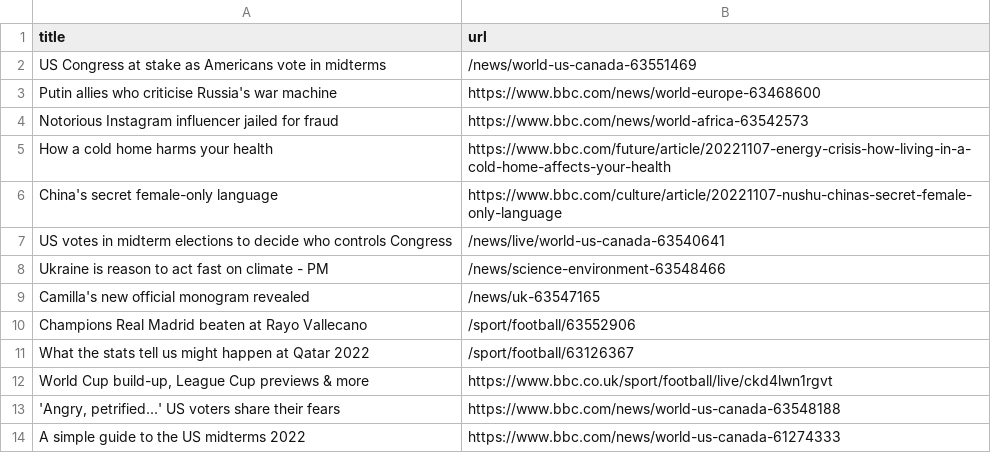
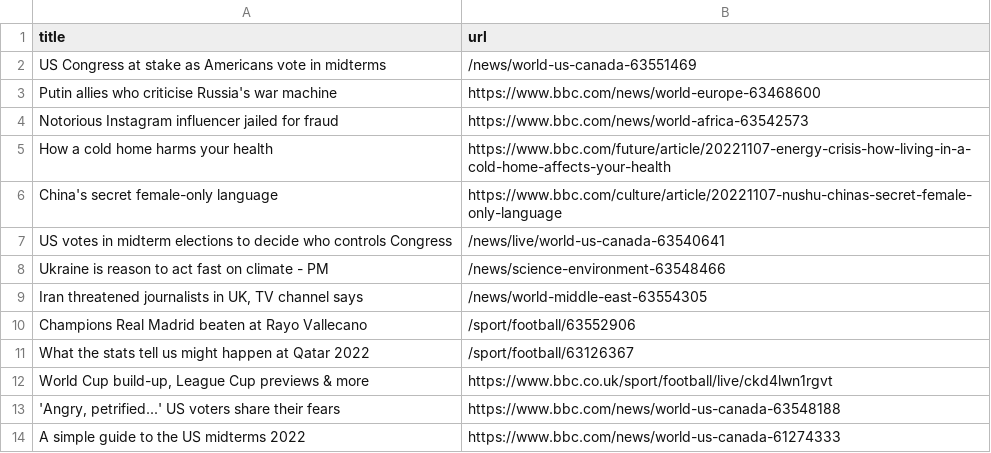
Before and after one commit to cpohkwan/automatic-scraper-bbc, a CSV file: bbc.csv, drawn as a sheet; only a part is shown.

```diff
--- a/bbc.csv
+++ b/bbc.csv
@@ -8,3 +8,3 @@ US votes in midterm elections to decide who controls Congress,/news/live/world-u
 Ukraine is reason to act fast on climate - PM,/news/science-environment-63548466
-Camilla's new official monogram revealed,/news/uk-63547165
+"Iran threatened journalists in UK, TV channel says",/news/world-middle-east-63554305
 Champions Real Madrid beaten at Rayo Vallecano,/sport/football/63552906
```
